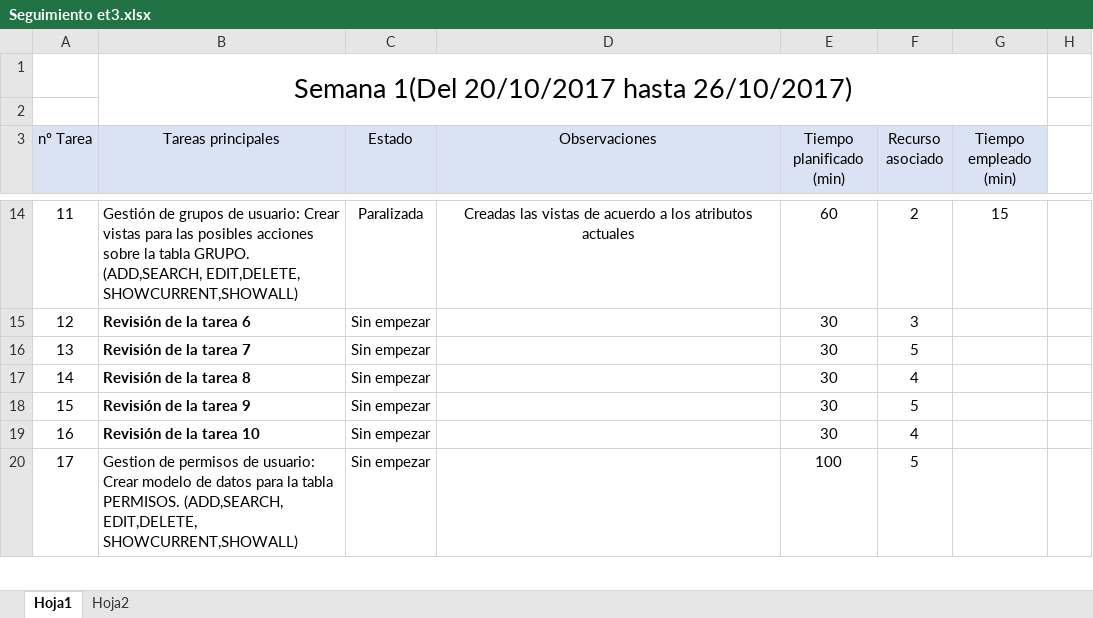
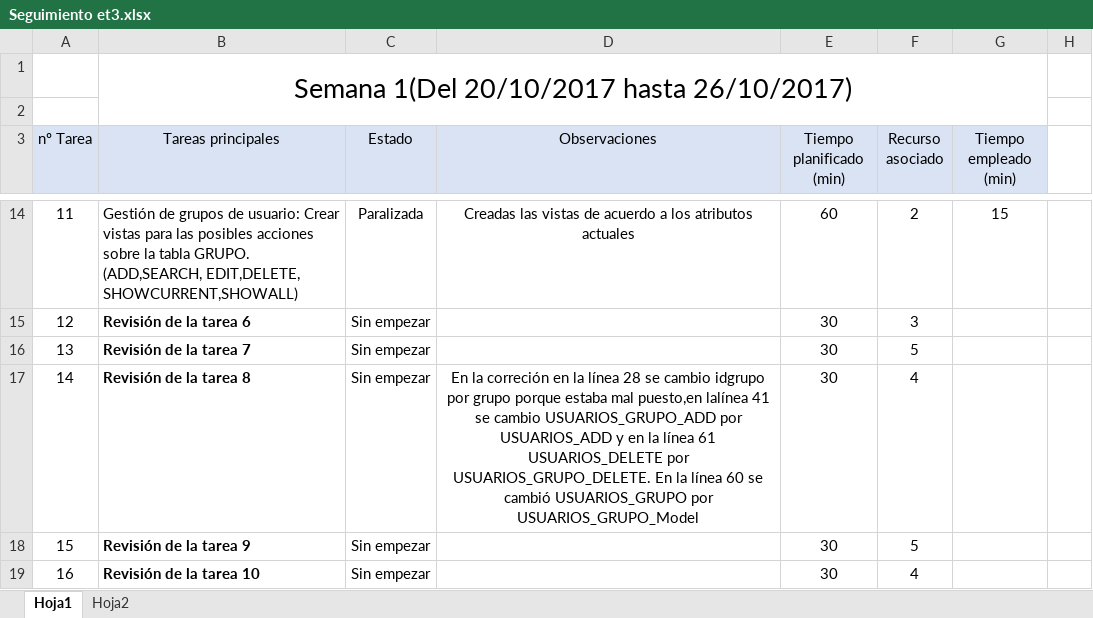
Before and after one commit to miferreiro/et3, an Excel workbook: EXCEL TAREAS/Seguimiento et3.xlsx, sheet Hoja1, drawn as a sheet; only a part is shown, gaps mark what is left out; the shorter side is filled out with more unchanged rows; values as stored, in another font and other column widths than the file's, no borders; conditional formats not drawn; the diff names each change by its address in the sheet, - before the commit and + after, or states it on an @@ line.

Commit message:
Revisada la tarea 8 no me deja cambiar de estado por Brais Santos

```diff
--- a/EXCEL TAREAS/Seguimiento et3.xlsx (sheet Hoja1)
+++ b/EXCEL TAREAS/Seguimiento et3.xlsx (sheet Hoja1)
-D17 (Observaciones): (empty)
+D17 (Observaciones): En la correción en la línea 28 se cambio idgrupo por grupo porque estaba mal puesto,en lalínea 41 se cambio USUARIOS_GRUPO_ADD por USUARIOS_ADD y en la línea 61 USUARIOS_DELETE por USUARIOS_GRUPO_DELETE. En la línea 60 se cambió USUARIOS_GRUPO por USUARIOS_GRUPO_Model
```
Also changed, not shown: 1 other file.
